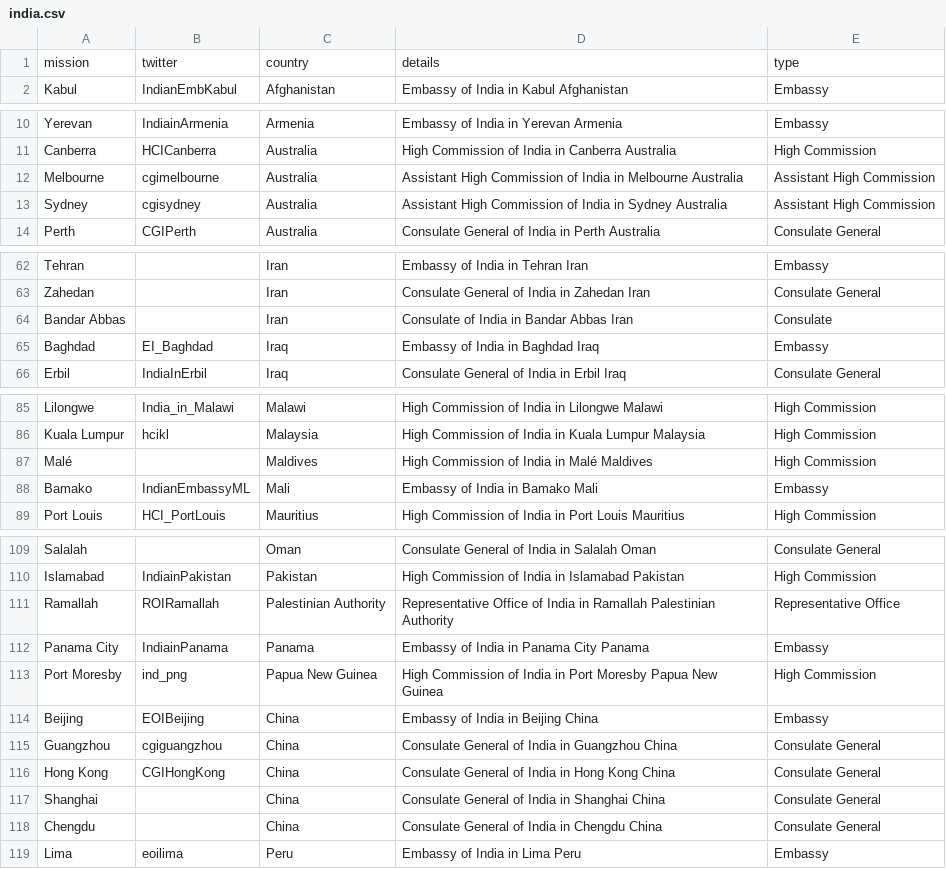
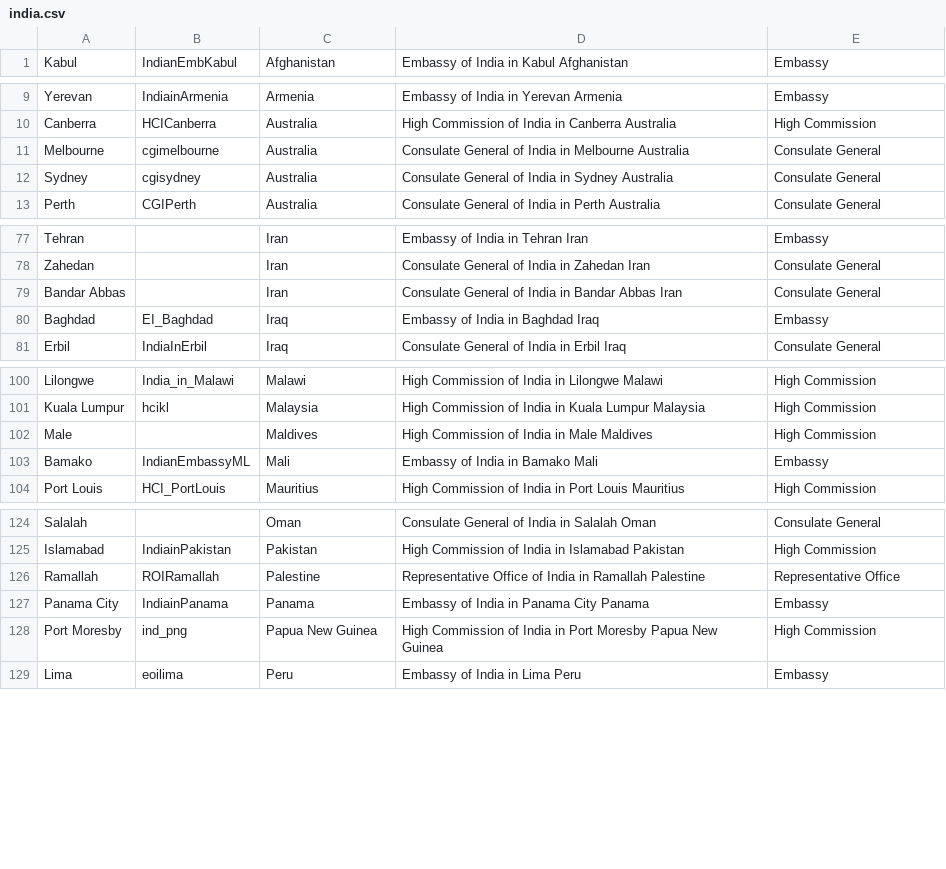
Before and after one commit to vg/twiplomacy, a CSV file: _data/india.csv, drawn as a sheet; only a part is shown, gaps mark what is left out; the diff covers the shown part only.

```diff
--- a/_data/india.csv
+++ b/_data/india.csv
@@ -1,2 +1 @@
-mission,twitter,country,details,type
 Kabul,IndianEmbKabul,Afghanistan,Embassy of India in Kabul Afghanistan,Embassy
@@ -11,4 +10,4 @@ Yerevan,IndiainArmenia,Armenia,Embassy of India in Yerevan Armenia,Embassy
 Canberra,HCICanberra,Australia,High Commission of India in Canberra Australia,High Commission
-Melbourne,cgimelbourne,Australia,Assistant High Commission of India in Melbourne Australia,Assistant High Commission
-Sydney,cgisydney,Australia,Assistant High Commission of India in Sydney Australia,Assistant High Commission
+Melbourne,cgimelbourne,Australia,Consulate General of India in Melbourne Australia,Consulate General
+Sydney,cgisydney,Australia,Consulate General of India in Sydney Australia,Consulate General
 Perth,CGIPerth,Australia,Consulate General of India in Perth Australia,Consulate General
@@ -63,3 +78,3 @@ Tehran,,Iran,Embassy of India in Tehran Iran,Embassy
 Zahedan,,Iran,Consulate General of India in Zahedan Iran,Consulate General
-Bandar Abbas,,Iran,Consulate of India in Bandar Abbas Iran,Consulate
+Bandar Abbas,,Iran,Consulate General of India in Bandar Abbas Iran,Consulate General
 Baghdad,EI_Baghdad,Iraq,Embassy of India in Baghdad Iraq,Embassy
@@ -86,3 +101,3 @@ Lilongwe,India_in_Malawi,Malawi,High Commission of India in Lilongwe Malawi,High
 Kuala Lumpur,hcikl,Malaysia,High Commission of India in Kuala Lumpur Malaysia,High Commission
-Malé,,Maldives,High Commission of India in Malé Maldives,High Commission
+Male,,Maldives,High Commission of India in Male Maldives,High Commission
 Bamako,IndianEmbassyML,Mali,Embassy of India in Bamako Mali,Embassy
@@ -110,10 +125,5 @@ Salalah,,Oman,Consulate General of India in Salalah Oman,Consulate General
 Islamabad,IndiainPakistan,Pakistan,High Commission of India in Islamabad Pakistan,High Commission
-Ramallah,ROIRamallah,Palestinian Authority,Representative Office of India in Ramallah Palestinian Authority,Representative Office
+Ramallah,ROIRamallah,Palestine,Representative Office of India in Ramallah Palestine,Representative Office
 Panama City,IndiainPanama,Panama,Embassy of India in Panama City Panama,Embassy
 Port Moresby,ind_png,Papua New Guinea,High Commission of India in Port Moresby Papua New Guinea,High Commission
-Beijing,EOIBeijing,China,Embassy of India in Beijing China,Embassy
-Guangzhou,cgiguangzhou,China,Consulate General of India in Guangzhou China,Consulate General
-Hong Kong,CGIHongKong,China,Consulate General of India in Hong Kong China,Consulate General
-Shanghai,,China,Consulate General of India in Shanghai China,Consulate General
-Chengdu,,China,Consulate General of India in Chengdu China,Consulate General
 Lima,eoilima,Peru,Embassy of India in Lima Peru,Embassy
```
Also changed, not shown: 2 added rows, 4 removed rows, 10 moved rows and 37 edited cells elsewhere in this file.
